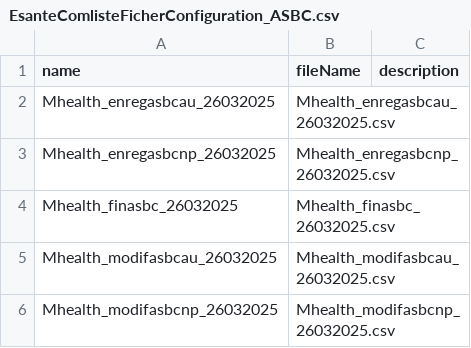
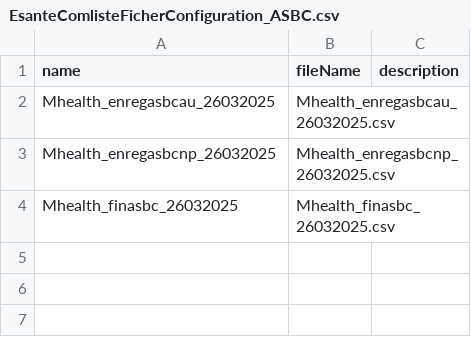
Before and after one commit to cyrillekouassi/ZatoFile, a CSV file: EsanteComlisteFicherConfiguration_ASBC.csv, drawn as a sheet; the diff names each change by its address in the sheet, - before the commit and + after, or states it on an @@ line.

Commit message:
Add files via upload

```diff
--- a/EsanteComlisteFicherConfiguration_ASBC.csv
+++ b/EsanteComlisteFicherConfiguration_ASBC.csv
-row 5: Mhealth_modifasbcau_26032025 | Mhealth_modifasbcau_26032025.csv
-row 6: Mhealth_modifasbcnp_26032025 | Mhealth_modifasbcnp_26032025.csv
```
